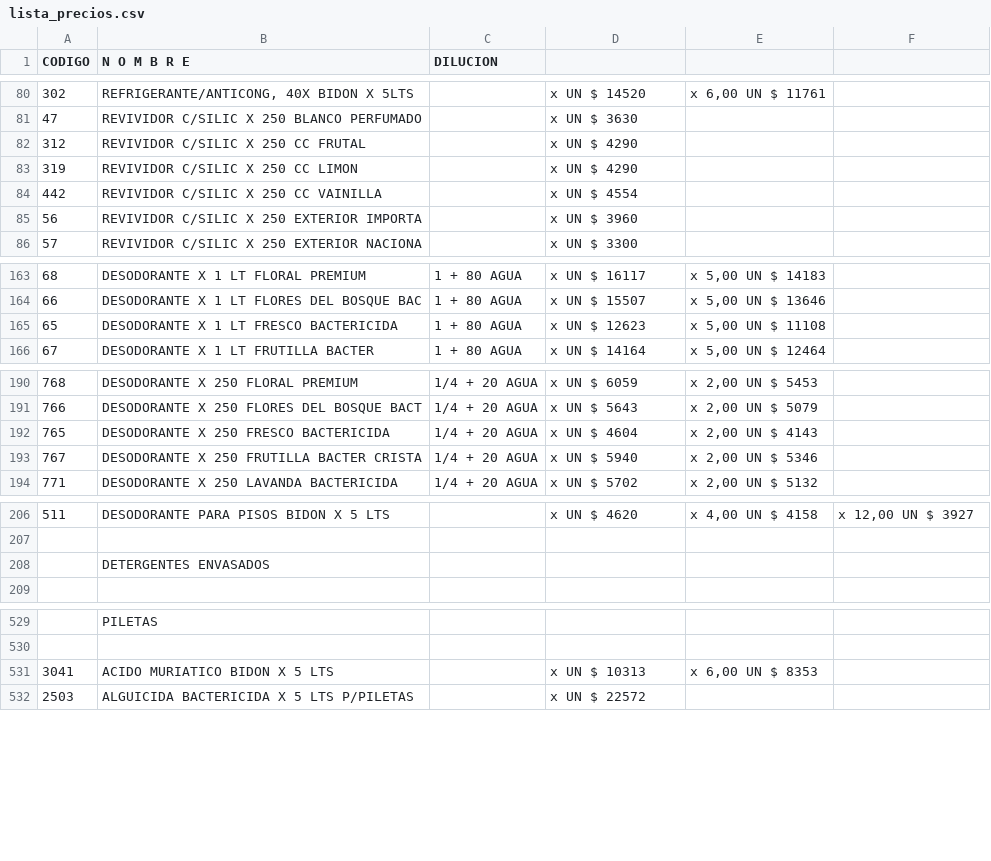
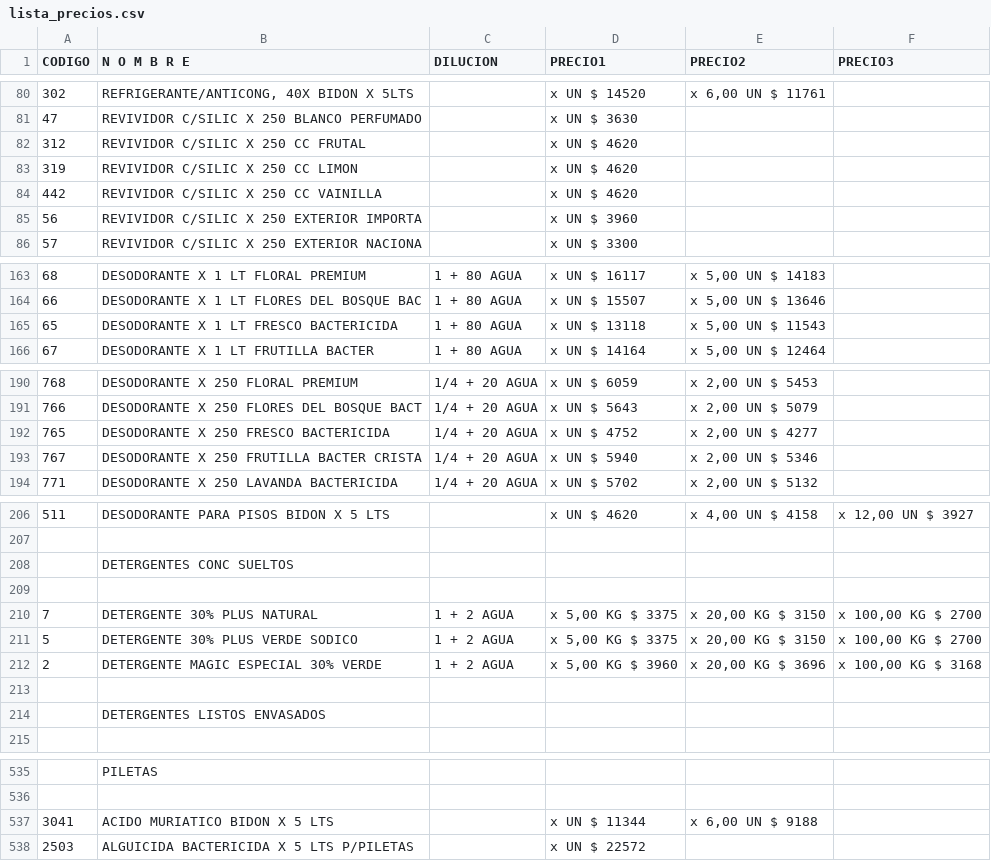
Before and after one commit to tmichura/prodim-catalogo, a CSV file: data-source/csv/lista_precios.csv, drawn as a sheet; only a part is shown, gaps mark what is left out; the diff covers the shown part only.

```diff
--- a/data-source/csv/lista_precios.csv
+++ b/data-source/csv/lista_precios.csv
@@ -1 +1 @@
-CODIGO,N O M B R E,DILUCION,,,
+CODIGO,N O M B R E,DILUCION,PRECIO1,PRECIO2,PRECIO3
@@ -81,5 +81,5 @@ CODIGO,N O M B R E,DILUCION,,,
 47,REVIVIDOR C/SILIC X 250 BLANCO PERFUMADO,,x UN $ 3630,,
-312,REVIVIDOR C/SILIC X 250 CC FRUTAL,,x UN $ 4290,,
-319,REVIVIDOR C/SILIC X 250 CC LIMON,,x UN $ 4290,,
-442,REVIVIDOR C/SILIC X 250 CC VAINILLA,,x UN $ 4554,,
+312,REVIVIDOR C/SILIC X 250 CC FRUTAL,,x UN $ 4620,,
+319,REVIVIDOR C/SILIC X 250 CC LIMON,,x UN $ 4620,,
+442,REVIVIDOR C/SILIC X 250 CC VAINILLA,,x UN $ 4620,,
 56,REVIVIDOR C/SILIC X 250 EXTERIOR IMPORTA,,x UN $ 3960,,
@@ -164,3 +164,3 @@ CODIGO,N O M B R E,DILUCION,,,
 66,DESODORANTE X 1 LT FLORES DEL BOSQUE BAC,1 + 80 AGUA,x UN $ 15507,"x 5,00 UN $ 13646",
-65,DESODORANTE X 1 LT FRESCO BACTERICIDA,1 + 80 AGUA,x UN $ 12623,"x 5,00 UN $ 11108",
+65,DESODORANTE X 1 LT FRESCO BACTERICIDA,1 + 80 AGUA,x UN $ 13118,"x 5,00 UN $ 11543",
 67,DESODORANTE X 1 LT FRUTILLA BACTER,1 + 80 AGUA,x UN $ 14164,"x 5,00 UN $ 12464",
@@ -191,3 +191,3 @@ CODIGO,N O M B R E,DILUCION,,,
 766,DESODORANTE X 250 FLORES DEL BOSQUE BACT,1/4 + 20 AGUA,x UN $ 5643,"x 2,00 UN $ 5079",
-765,DESODORANTE X 250 FRESCO BACTERICIDA,1/4 + 20 AGUA,x UN $ 4604,"x 2,00 UN $ 4143",
+765,DESODORANTE X 250 FRESCO BACTERICIDA,1/4 + 20 AGUA,x UN $ 4752,"x 2,00 UN $ 4277",
 767,DESODORANTE X 250 FRUTILLA BACTER CRISTA,1/4 + 20 AGUA,x UN $ 5940,"x 2,00 UN $ 5346",
@@ -207,3 +207,9 @@ CODIGO,N O M B R E,DILUCION,,,
 ,,,,,
-,DETERGENTES ENVASADOS,,,,
+,DETERGENTES CONC SUELTOS,,,,
+,,,,,
+7,DETERGENTE 30% PLUS NATURAL,1 + 2 AGUA,"x 5,00 KG $ 3375","x 20,00 KG $ 3150","x 100,00 KG $ 2700"
+5,DETERGENTE 30% PLUS VERDE SODICO,1 + 2 AGUA,"x 5,00 KG $ 3375","x 20,00 KG $ 3150","x 100,00 KG $ 2700"
+2,DETERGENTE MAGIC ESPECIAL 30% VERDE,1 + 2 AGUA,"x 5,00 KG $ 3960","x 20,00 KG $ 3696","x 100,00 KG $ 3168"
+,,,,,
+,DETERGENTES LISTOS ENVASADOS,,,,
 ,,,,,
@@ -530,3 +536,3 @@ CODIGO,N O M B R E,DILUCION,,,
 ,,,,,
-3041,ACIDO MURIATICO BIDON X 5 LTS,,x UN $ 10313,"x 6,00 UN $ 8353",
+3041,ACIDO MURIATICO BIDON X 5 LTS,,x UN $ 11344,"x 6,00 UN $ 9188",
 2503,ALGUICIDA BACTERICIDA X 5 LTS P/PILETAS,,x UN $ 22572,,
```
Also changed, not shown: 3 added rows, 10 moved rows and 22 edited cells elsewhere in this file, 1 other file.
